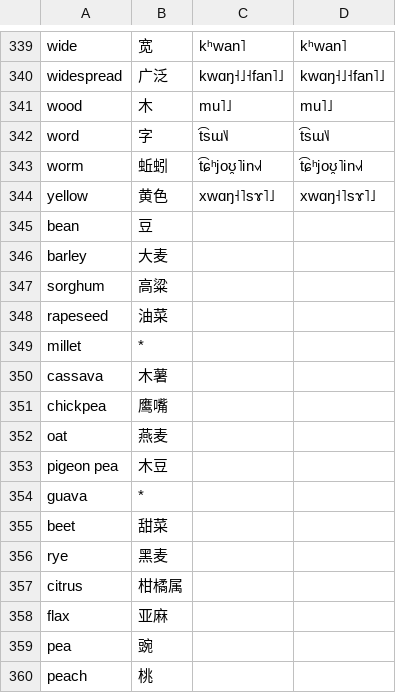
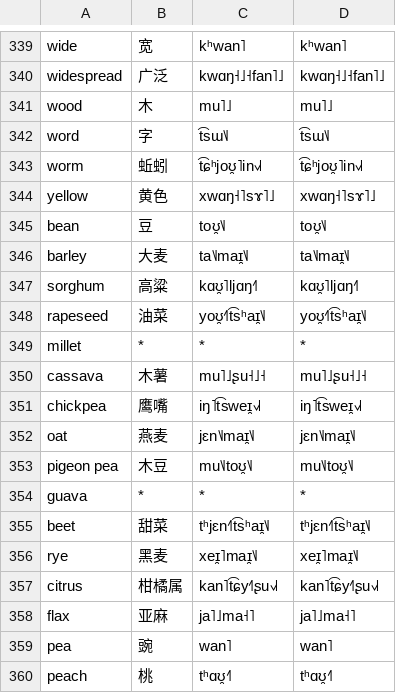
Before and after one commit to jkunimune/Djastiz, a CSV file: data/dict_zh-CN.csv, drawn as a sheet; only a part is shown, gaps mark what is left out; the diff covers the shown part only.

Commit message:
Check for agreement
I started fixing the bugs in my wordlists that cause things to not compile. There are still empty translations in my dictionaries, though, and it upsets me.

```diff
--- a/data/dict_zh-CN.csv
+++ b/data/dict_zh-CN.csv
@@ -344,17 +344,17 @@ worm,蚯蚓,t͡ɕʰjoʊ̯˥in˧˩˧,t͡ɕʰjoʊ̯˥in˧˩˧
 yellow,黄色,xwɑŋ˧˥sɤ˥˩,xwɑŋ˧˥sɤ˥˩
-bean,豆
-barley,大麦
-sorghum,高粱
-rapeseed,油菜
-millet,*
-cassava,木薯
-chickpea,鹰嘴
-oat,燕麦
-pigeon pea,木豆
-guava,*
-beet,甜菜
-rye,黑麦
-citrus,柑橘属
-flax,亚麻
-pea,豌
-peach,桃
+bean,豆,toʊ̯˥˩,toʊ̯˥˩
+barley,大麦,ta˥˩maɪ̯˥˩,ta˥˩maɪ̯˥˩
+sorghum,高粱,kɑʊ̯˥ljɑŋ˧˥,kɑʊ̯˥ljɑŋ˧˥
+rapeseed,油菜,yoʊ̯˧˥t͡sʰaɪ̯˥˩,yoʊ̯˧˥t͡sʰaɪ̯˥˩
+millet,*,*,*
+cassava,木薯,mu˥˩ʂu˧˩˧,mu˥˩ʂu˧˩˧
+chickpea,鹰嘴,iŋ˥t͡sweɪ̯˧˩˧,iŋ˥t͡sweɪ̯˧˩˧
+oat,燕麦,jɛn˥˩maɪ̯˥˩,jɛn˥˩maɪ̯˥˩
+pigeon pea,木豆,mu˥˩toʊ̯˥˩,mu˥˩toʊ̯˥˩
+guava,*,*,*
+beet,甜菜,tʰjɛn˧˥t͡sʰaɪ̯˥˩,tʰjɛn˧˥t͡sʰaɪ̯˥˩
+rye,黑麦,xeɪ̯˥maɪ̯˥˩,xeɪ̯˥maɪ̯˥˩
+citrus,柑橘属,kan˥t͡ɕy˧˥ʂu˧˩˧,kan˥t͡ɕy˧˥ʂu˧˩˧
+flax,亚麻,ja˥˩ma˧˥,ja˥˩ma˧˥
+pea,豌,wan˥,wan˥
+peach,桃,tʰɑʊ̯˧˥,tʰɑʊ̯˧˥
```
Also changed, not shown: 30 edited cells elsewhere in this file, data/dict_en.csv, data/dict_es.csv, 21 other files.
